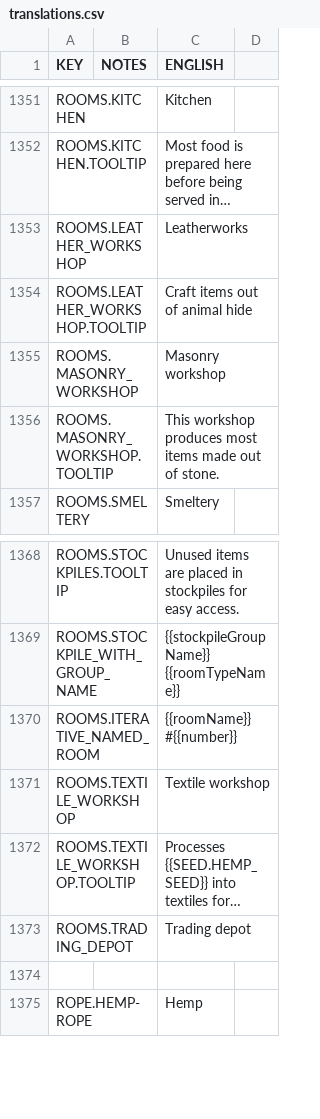
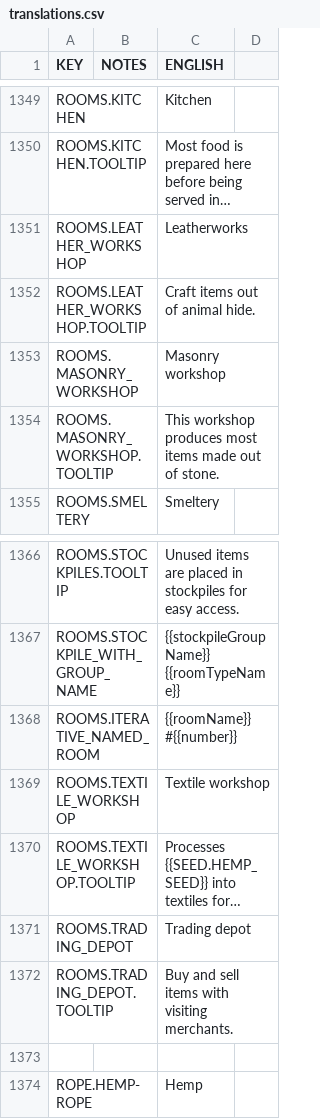
Before and after one commit to rossturner/mountaincore, a CSV file: core/mods/base/translations/translations.csv, drawn as a sheet; only a part is shown, gaps mark what is left out; long unchanged cells end in …; addresses are those after the commit; the diff covers the shown part only; the diff names each change by its address in the sheet, - before the commit and + after, or states it on an @@ line.

Commit message:
Tooltip text on room selection

```diff
--- a/core/mods/base/translations/translations.csv
+++ b/core/mods/base/translations/translations.csv
-C1352 (ENGLISH): Craft items out of animal hide
+C1352 (ENGLISH): Craft items out of animal hide.
+row 1372: ROOMS.TRADING_DEPOT.TOOLTIP |  | Buy and sell items with visiting merchants.
```
Also changed, not shown: 1 added row, 3 removed rows and 8 edited cells elsewhere in this file, core/assets/translations/collated.csv, 7 other files.
